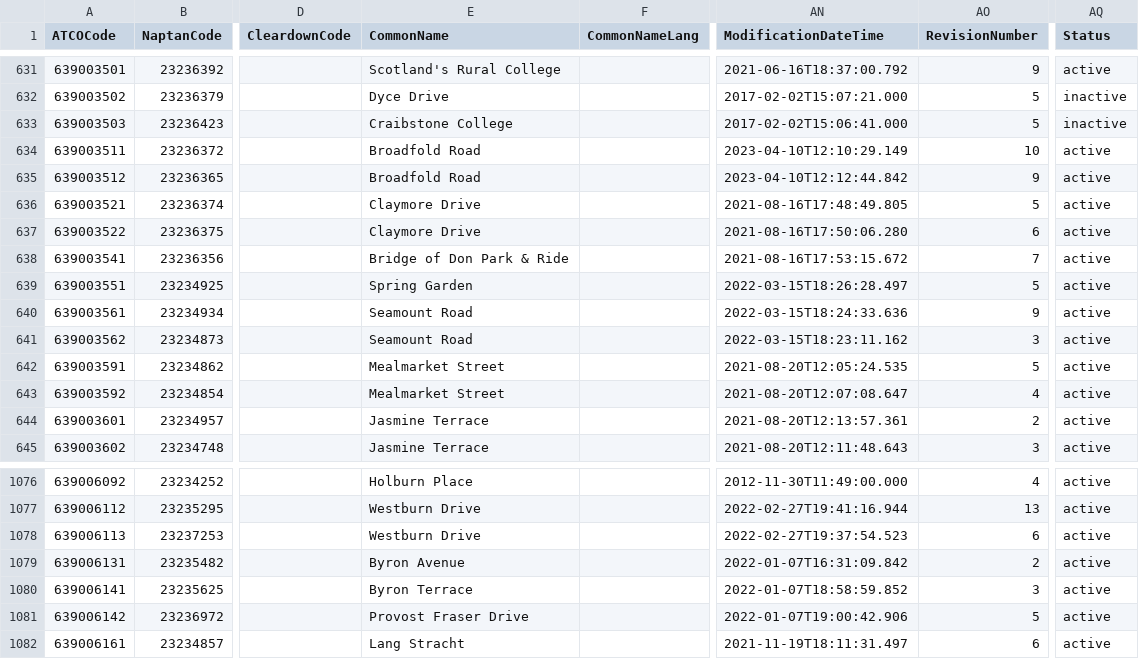
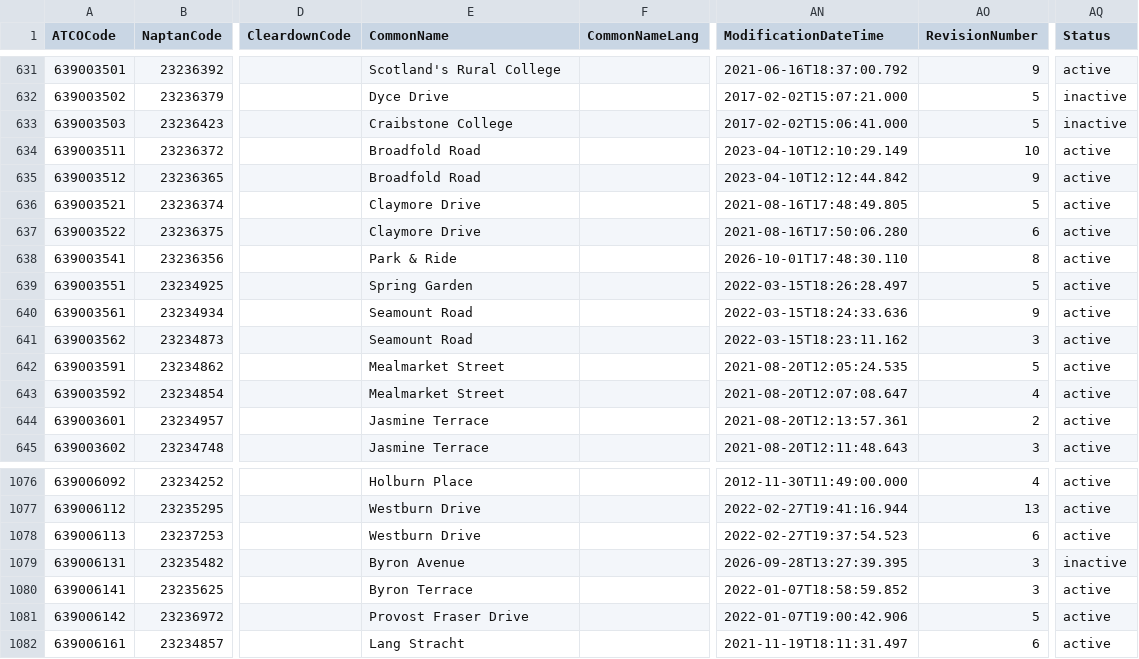
Before and after one commit to ldjb/naptan-nptg-history, a CSV file: 639Stops.csv, drawn as a sheet; only a part is shown, gaps mark what is left out; the diff names each change by its address in the sheet, - before the commit and + after, or states it on an @@ line.

```diff
--- a/639Stops.csv
+++ b/639Stops.csv
-E638 (CommonName): Bridge of Don Park & Ride
+E638 (CommonName): Park & Ride
-AN638 (ModificationDateTime): 2021-08-16T17:53:15.672
+AN638 (ModificationDateTime): 2026-10-01T17:48:30.110
-AO638 (RevisionNumber): 7
+AO638 (RevisionNumber): 8
-AN1079 (ModificationDateTime): 2022-01-07T16:31:09.842
+AN1079 (ModificationDateTime): 2026-09-28T13:27:39.395
-AO1079 (RevisionNumber): 2
+AO1079 (RevisionNumber): 3
-AQ1079 (Status): active
+AQ1079 (Status): inactive
```
Also changed, not shown: 158Stops.csv, 420Stops.csv, 10 other files.
